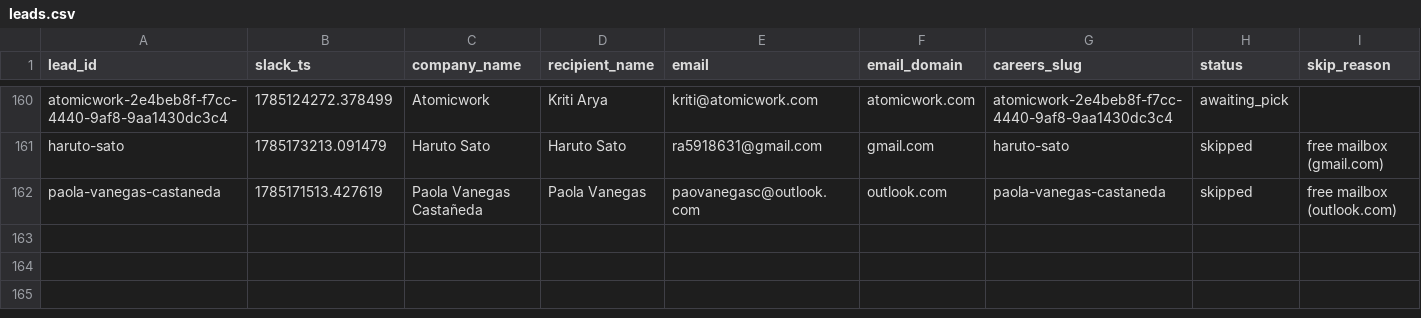
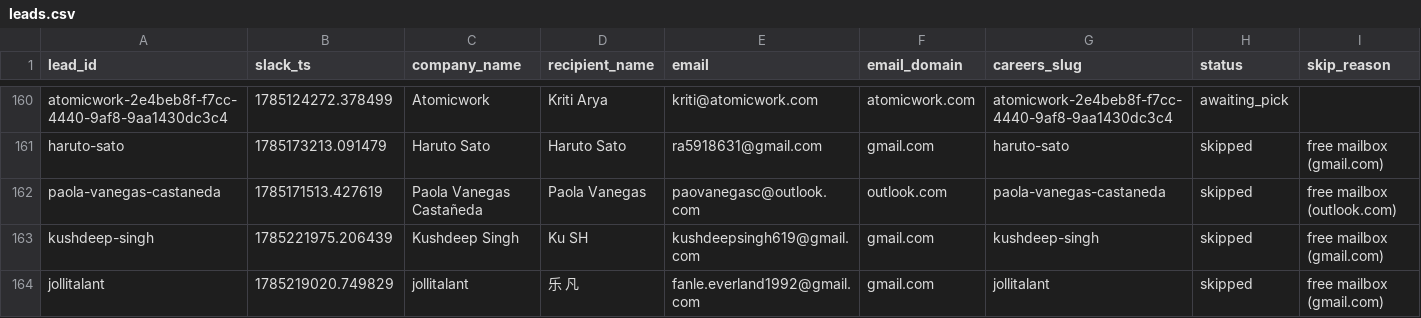
Before and after one commit to jessicagertig/first-touch-pipeline, a CSV file: state/leads.csv, drawn as a sheet; only a part is shown, gaps mark what is left out; rows hold the shown columns only; the diff names each change by its address in the sheet, - before the commit and + after, or states it on an @@ line.

```diff
--- a/state/leads.csv
+++ b/state/leads.csv
+row 163: kushdeep-singh | 1785221975.206439 | Kushdeep Singh | Ku SH | kushdeepsingh619@gmail.com | gmail.com | kushdeep-singh | skipped | free mailbox (gmail.com)
+row 164: jollitalant | 1785219020.749829 | jollitalant | 乐 凡 | fanle.everland1992@gmail.com | gmail.com | jollitalant | skipped | free mailbox (gmail.com)
```
Also changed, not shown: 1 other file.
